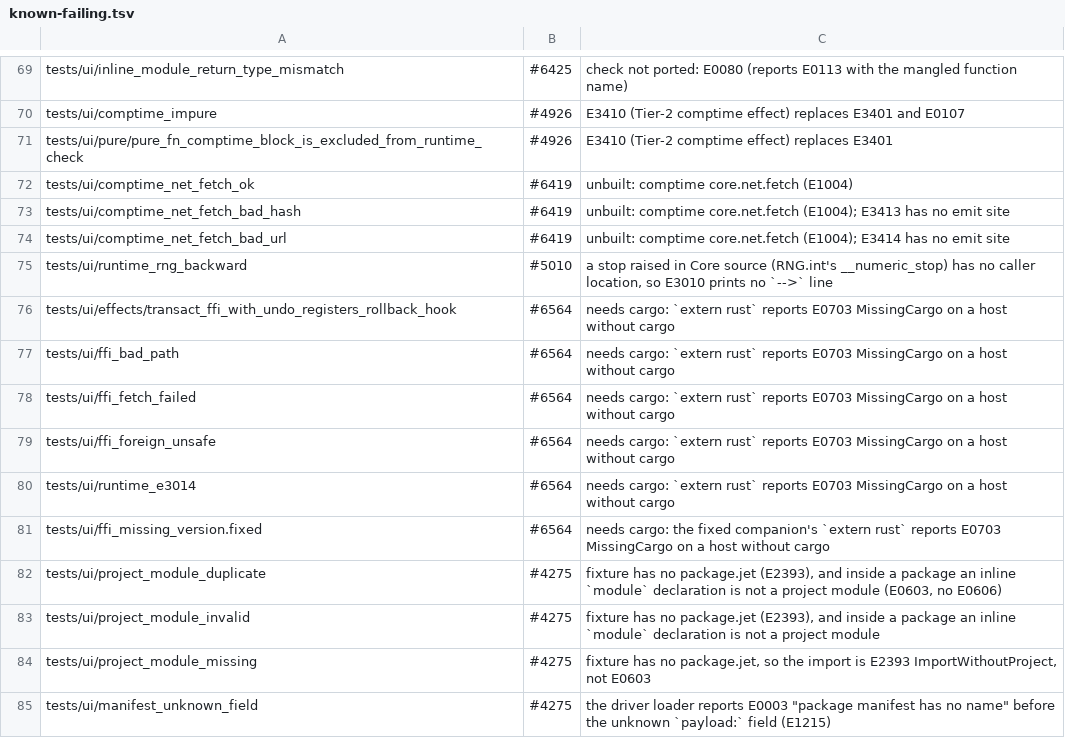
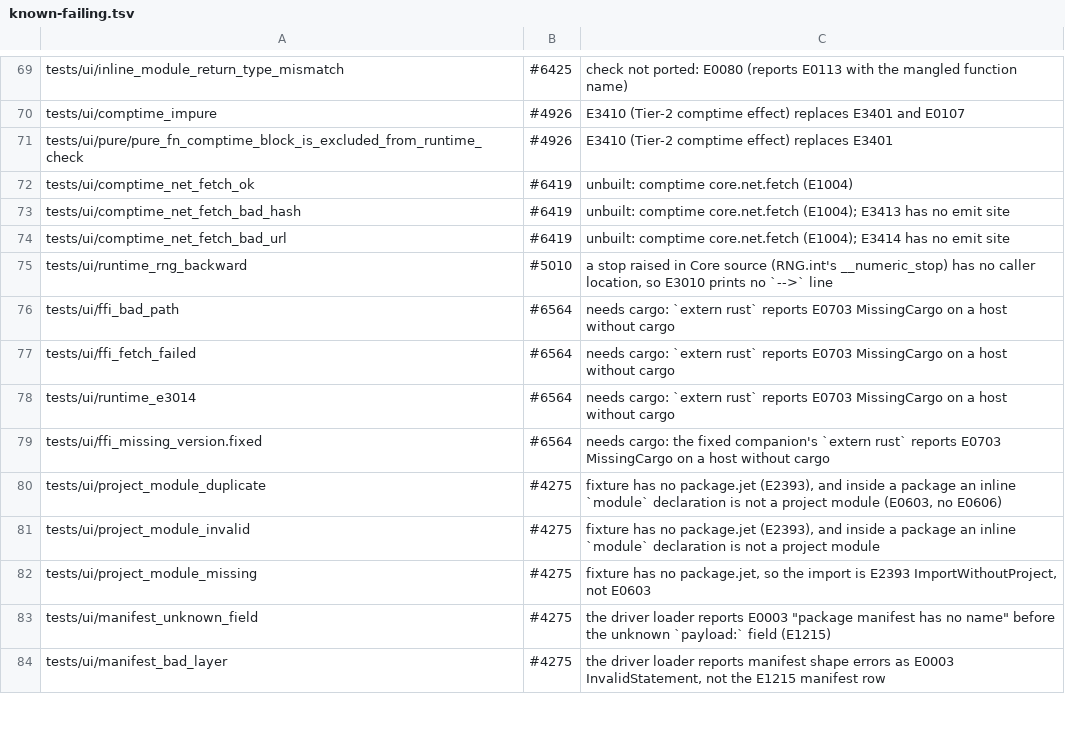
Before and after one commit to jet-language/jet, a TSV file: Tools/testkit/known-failing.tsv, drawn as a sheet; only a part is shown, gaps mark what is left out; the shorter side is filled out with more unchanged rows.

Commit message:
testkit: drop the stale #6564 known-failing rows of ui transact_ffi_with_undo_registers_rollback_hook and ffi_foreign_unsafe, which pass with cargo in the dev shell (vb5 Main-stale-KF)

```diff
--- a/Tools/testkit/known-failing.tsv
+++ b/Tools/testkit/known-failing.tsv
@@ -75,6 +75,4 @@ tests/ui/comptime_net_fetch_bad_url	#6419	unbuilt: comptime core.net.fetch (E100
 tests/ui/runtime_rng_backward	#5010	a stop raised in Core source (RNG.int's __numeric_stop) has no caller location, so E3010 prints no `-->` line
-tests/ui/effects/transact_ffi_with_undo_registers_rollback_hook	#6564	needs cargo: `extern rust` reports E0703 MissingCargo on a host without cargo
 tests/ui/ffi_bad_path	#6564	needs cargo: `extern rust` reports E0703 MissingCargo on a host without cargo
 tests/ui/ffi_fetch_failed	#6564	needs cargo: `extern rust` reports E0703 MissingCargo on a host without cargo
-tests/ui/ffi_foreign_unsafe	#6564	needs cargo: `extern rust` reports E0703 MissingCargo on a host without cargo
 tests/ui/runtime_e3014	#6564	needs cargo: `extern rust` reports E0703 MissingCargo on a host without cargo
```
